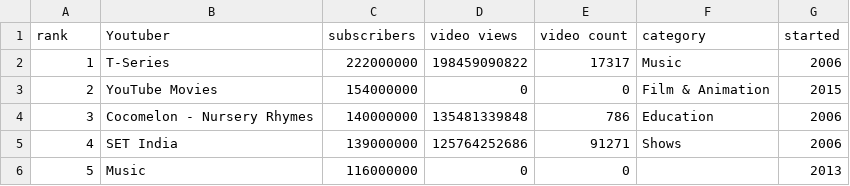
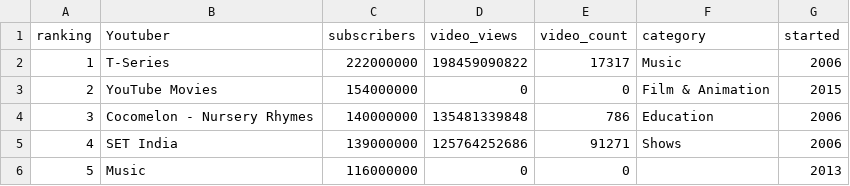
Before and after one commit to guilhermelendines/fatec_ipi_projetos, a CSV file: cursores/most_subscribed_youtube_channels.csv, drawn as a sheet; only a part is shown.

```diff
--- a/cursores/most_subscribed_youtube_channels.csv
+++ b/cursores/most_subscribed_youtube_channels.csv
@@ -1,2 +1,2 @@
-rank,Youtuber,subscribers,video views,video count,category,started
+ranking,Youtuber,subscribers,video_views,video_count,category,started
 1,T-Series,222000000,198459090822,17317,Music,2006
```
Also changed, not shown: 1 other file.
